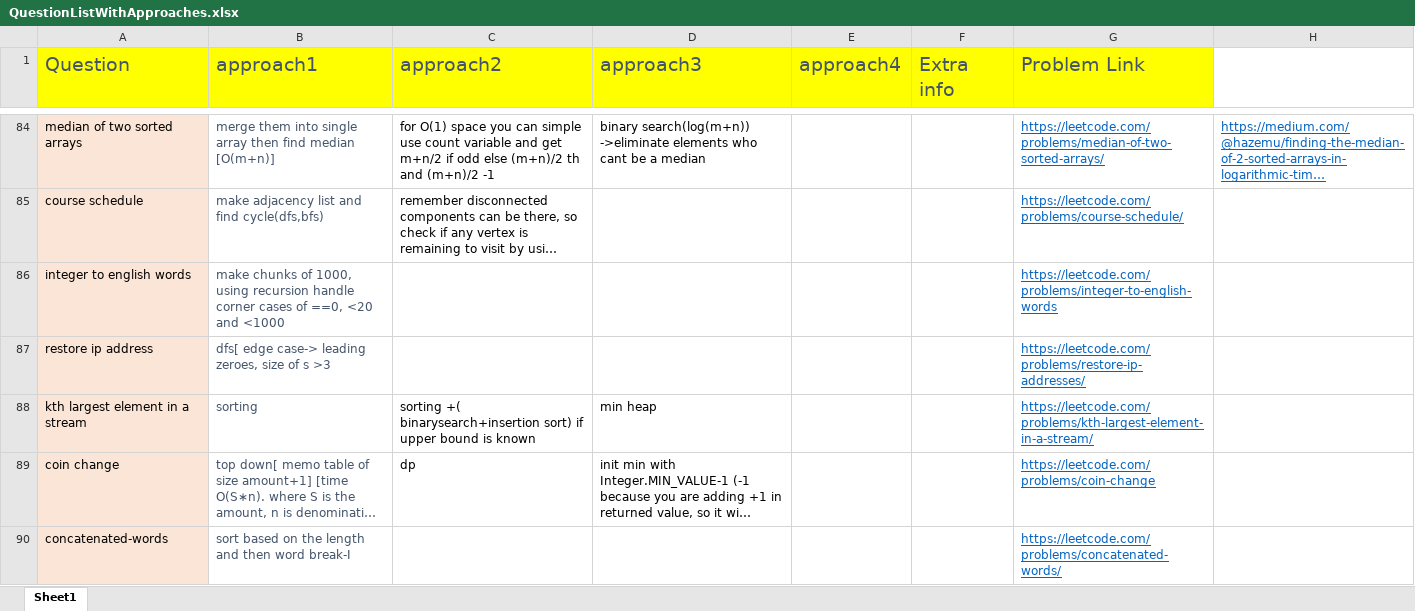
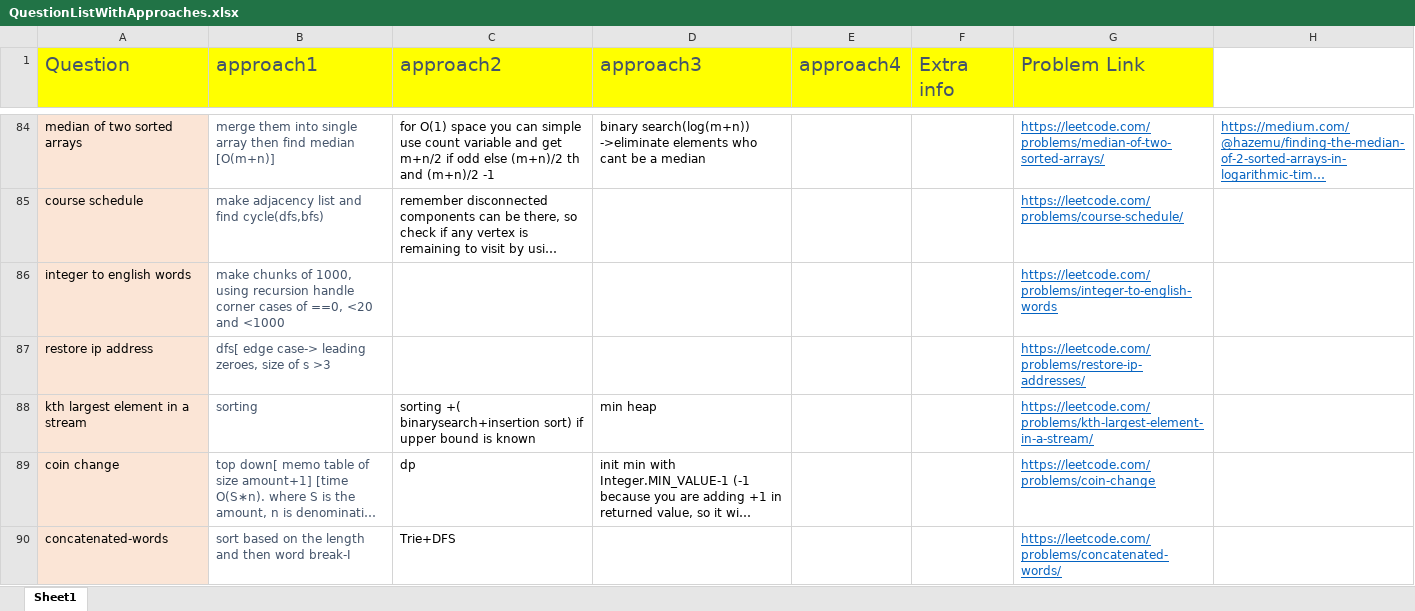
Before and after one commit to aksharkashyap/DSALGO, an Excel workbook: Applications/QuestionListWithApproaches.xlsx, sheet Sheet1, drawn as a sheet; only a part is shown, gaps mark what is left out; long unchanged cells end in …; values as stored, in another font and other column widths than the file's, no borders; the diff names each change by its address in the sheet, - before the commit and + after, or states it on an @@ line.

```diff
--- a/Applications/QuestionListWithApproaches.xlsx (sheet Sheet1)
+++ b/Applications/QuestionListWithApproaches.xlsx (sheet Sheet1)
-C90 (approach2): (empty)
+C90 (approach2): Trie+DFS
```
Also changed, not shown: 1 other file.
